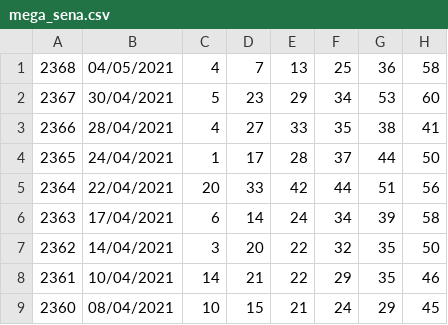
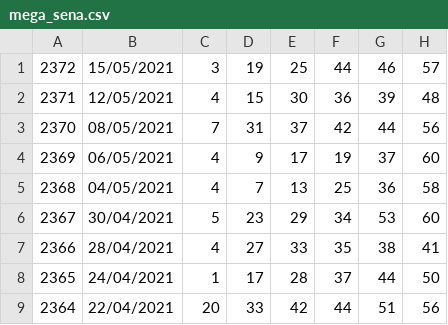
Before and after one commit to RicardoCasteloBranco/Java, a CSV file: megasena/mega_sena.csv, drawn as a sheet; only a part is shown; the shorter side is filled out with more unchanged rows.

```diff
--- a/megasena/mega_sena.csv
+++ b/megasena/mega_sena.csv
@@ -1 +1,5 @@
+2372,15/05/2021,3,19,25,44,46,57
+2371,12/05/2021,4,15,30,36,39,48
+2370,08/05/2021,7,31,37,42,44,56
+2369,06/05/2021,4,9,17,19,37,60
 2368,04/05/2021,4,7,13,25,36,58
```
Also changed, not shown: 2 other files.
